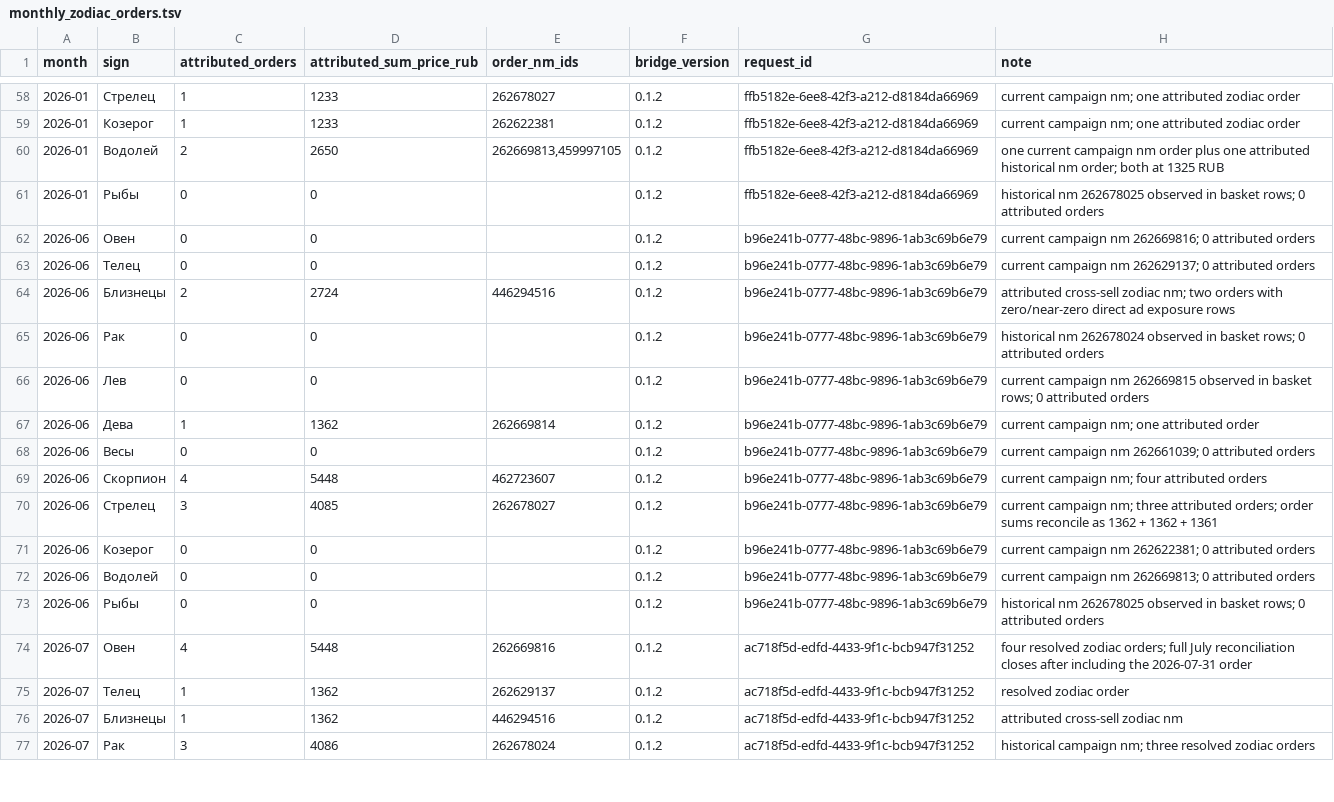
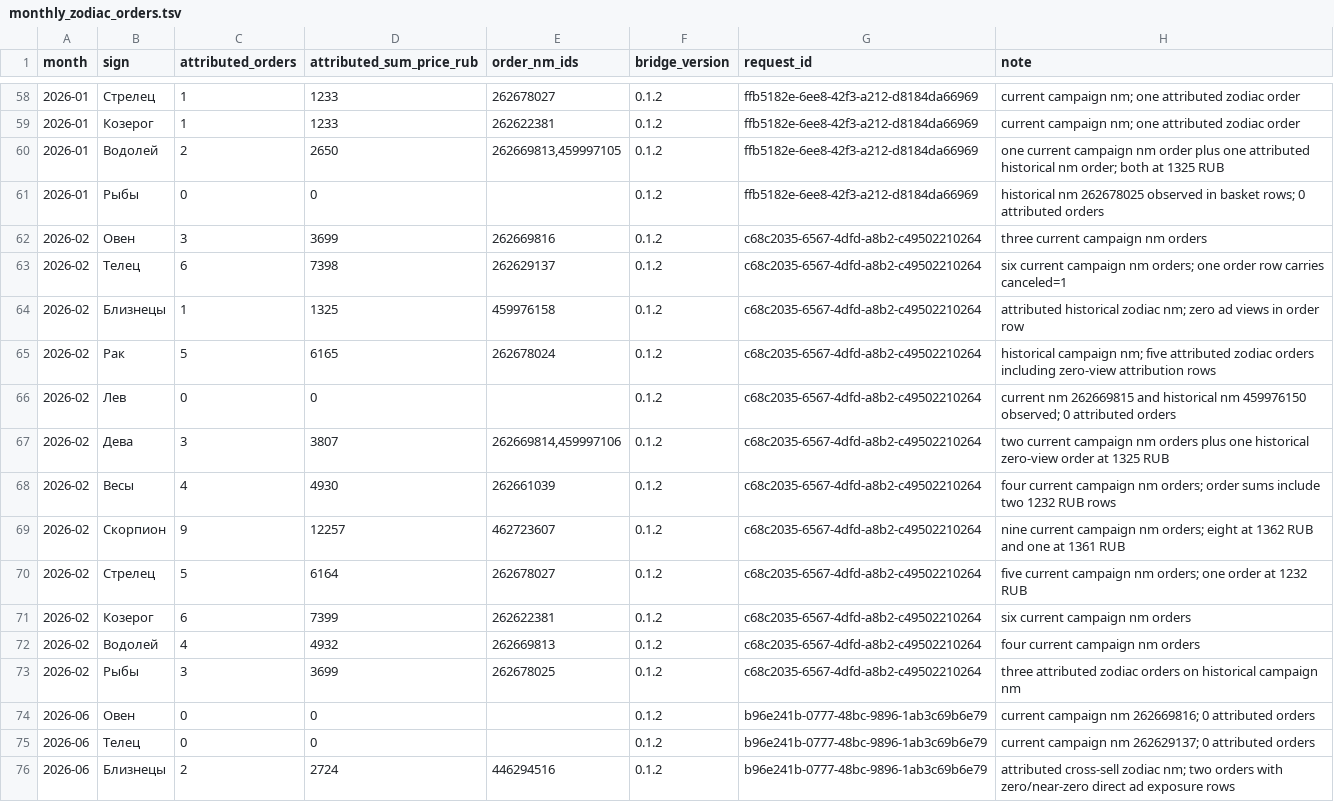
Before and after one commit to MaksimUnimax/blood_sand, a TSV file: продажи/статистика/wildberries/26225434/monthly_zodiac_orders.tsv, drawn as a sheet; only a part is shown, gaps mark what is left out; the shorter side is filled out with more unchanged rows; the diff names each change by its address in the sheet, - before the commit and + after, or states it on an @@ line.

Commit message:
stats: add February 2026 zodiac attribution matrix

```diff
--- a/продажи/статистика/wildberries/26225434/monthly_zodiac_orders.tsv
+++ b/продажи/статистика/wildberries/26225434/monthly_zodiac_orders.tsv
+row 62: 2026-02 | Овен | 3 | 3699 | 262669816 | 0.1.2 | c68c2035-6567-4dfd-a8b2-c49502210264 | three current campaign nm orders
+row 63: 2026-02 | Телец | 6 | 7398 | 262629137 | 0.1.2 | c68c2035-6567-4dfd-a8b2-c49502210264 | six current campaign nm orders; one order row carries canceled=1
+row 64: 2026-02 | Близнецы | 1 | 1325 | 459976158 | 0.1.2 | c68c2035-6567-4dfd-a8b2-c49502210264 | attributed historical zodiac nm; zero ad views in order row
+row 65: 2026-02 | Рак | 5 | 6165 | 262678024 | 0.1.2 | c68c2035-6567-4dfd-a8b2-c49502210264 | historical campaign nm; five attributed zodiac orders including zero-view attribution rows
+row 66: 2026-02 | Лев | 0 | 0 |  | 0.1.2 | c68c2035-6567-4dfd-a8b2-c49502210264 | current nm 262669815 and historical nm 459976150 observed; 0 attributed orders
+row 67: 2026-02 | Дева | 3 | 3807 | 262669814,459997106 | 0.1.2 | c68c2035-6567-4dfd-a8b2-c49502210264 | two current campaign nm orders plus one historical zero-view order at 1325 RUB
+row 68: 2026-02 | Весы | 4 | 4930 | 262661039 | 0.1.2 | c68c2035-6567-4dfd-a8b2-c49502210264 | four current campaign nm orders; order sums include two 1232 RUB rows
+row 69: 2026-02 | Скорпион | 9 | 12257 | 462723607 | 0.1.2 | c68c2035-6567-4dfd-a8b2-c49502210264 | nine current campaign nm orders; eight at 1362 RUB and one at 1361 RUB
+row 70: 2026-02 | Стрелец | 5 | 6164 | 262678027 | 0.1.2 | c68c2035-6567-4dfd-a8b2-c49502210264 | five current campaign nm orders; one order at 1232 RUB
+row 71: 2026-02 | Козерог | 6 | 7399 | 262622381 | 0.1.2 | c68c2035-6567-4dfd-a8b2-c49502210264 | six current campaign nm orders
+row 72: 2026-02 | Водолей | 4 | 4932 | 262669813 | 0.1.2 | c68c2035-6567-4dfd-a8b2-c49502210264 | four current campaign nm orders
+row 73: 2026-02 | Рыбы | 3 | 3699 | 262678025 | 0.1.2 | c68c2035-6567-4dfd-a8b2-c49502210264 | three attributed zodiac orders on historical campaign nm
```
